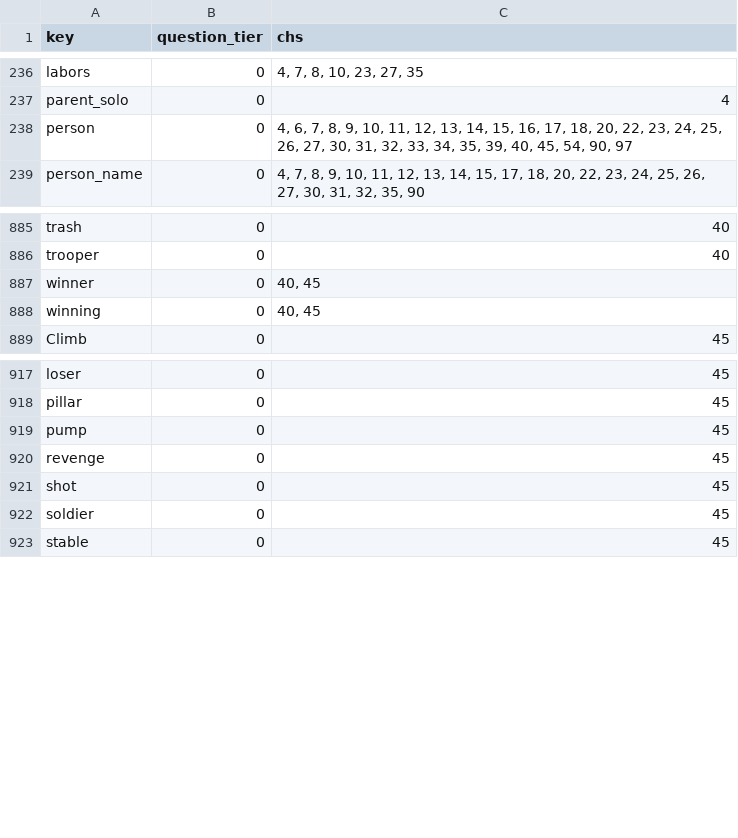
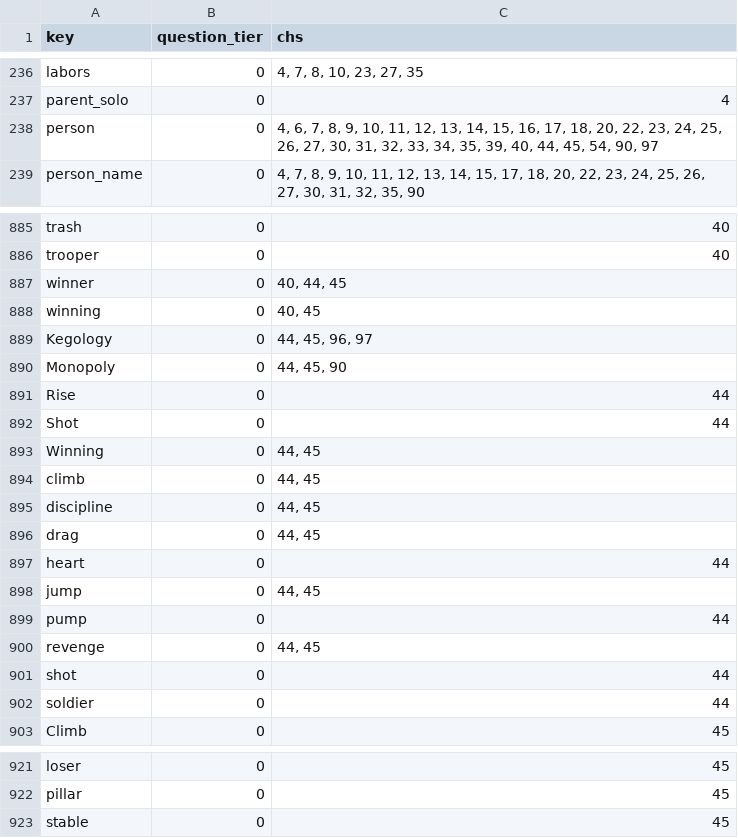
Before and after one commit to jschalk/keg, a CSV file: src/ch99_glossary/derived/question_tier.csv, drawn as a sheet; only a part is shown, gaps mark what is left out; the diff covers the shown part only.

```diff
--- a/src/ch99_glossary/derived/question_tier.csv
+++ b/src/ch99_glossary/derived/question_tier.csv
@@ -237,3 +237,3 @@ labors,0,"4, 7, 8, 10, 23, 27, 35"
 parent_solo,0,4
-person,0,"4, 6, 7, 8, 9, 10, 11, 12, 13, 14, 15, 16, 17, 18, 20, 22, 23, 24, 25, 26, 27, 30, 31, 32, 33, 34, 35, 39, 40, 45, 54, 90, 97"
+person,0,"4, 6, 7, 8, 9, 10, 11, 12, 13, 14, 15, 16, 17, 18, 20, 22, 23, 24, 25, 26, 27, 30, 31, 32, 33, 34, 35, 39, 40, 44, 45, 54, 90, 97"
 person_name,0,"4, 7, 8, 9, 10, 11, 12, 13, 14, 15, 17, 18, 20, 22, 23, 24, 25, 26, 27, 30, 31, 32, 35, 90"
@@ -886,4 +886,18 @@ trash,0,40
 trooper,0,40
-winner,0,"40, 45"
+winner,0,"40, 44, 45"
 winning,0,"40, 45"
+Kegology,0,"44, 45, 96, 97"
+Monopoly,0,"44, 45, 90"
+Rise,0,44
+Shot,0,44
+Winning,0,"44, 45"
+climb,0,"44, 45"
+discipline,0,"44, 45"
+drag,0,"44, 45"
+heart,0,44
+jump,0,"44, 45"
+pump,0,44
+revenge,0,"44, 45"
+shot,0,44
+soldier,0,44
 Climb,0,45
@@ -918,6 +922,2 @@ loser,0,45
 pillar,0,45
-pump,0,45
-revenge,0,45
-shot,0,45
-soldier,0,45
 stable,0,45
```
Also changed, not shown: 10 removed rows and 49 edited cells elsewhere in this file, src/ch99_glossary/derived/keg_exam_questions.csv, 25 other files.
